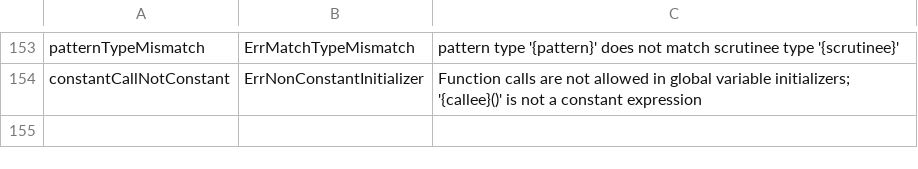
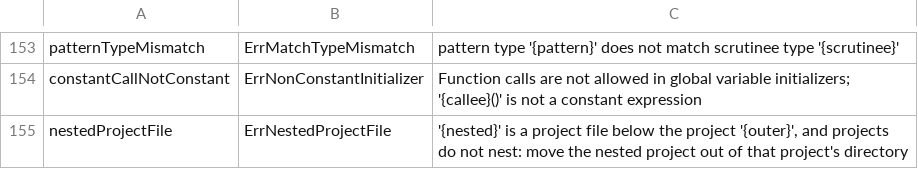
Before and after one commit to maxon-lang/maxon-rewrite-bootstrap, a TSV file: self/diag/messages.tsv, drawn as a sheet; only a part is shown, gaps mark what is left out.

```diff
--- a/self/diag/messages.tsv
+++ b/self/diag/messages.tsv
@@ -154 +154,2 @@ patternTypeMismatch	ErrMatchTypeMismatch	pattern type '{pattern}' does not match
 constantCallNotConstant	ErrNonConstantInitializer	Function calls are not allowed in global variable initializers; '{callee}()' is not a constant expression
+nestedProjectFile	ErrNestedProjectFile	'{nested}' is a project file below the project '{outer}', and projects do not nest: move the nested project out of that project's directory
```
Also changed, not shown: self/diag/codes.tsv, 26 other files.
